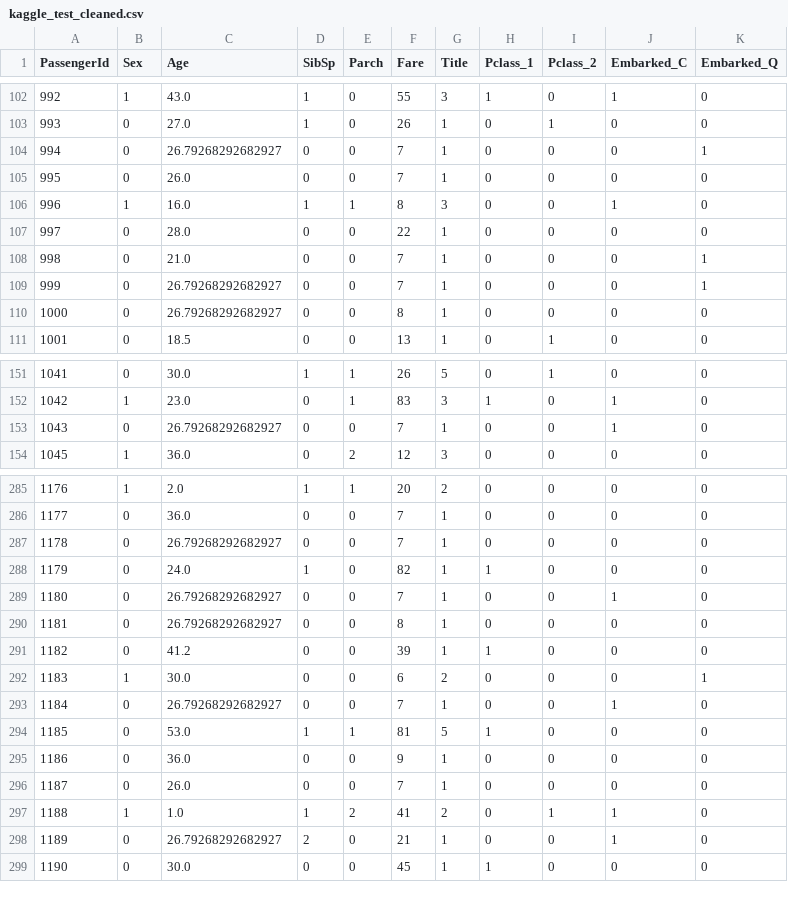
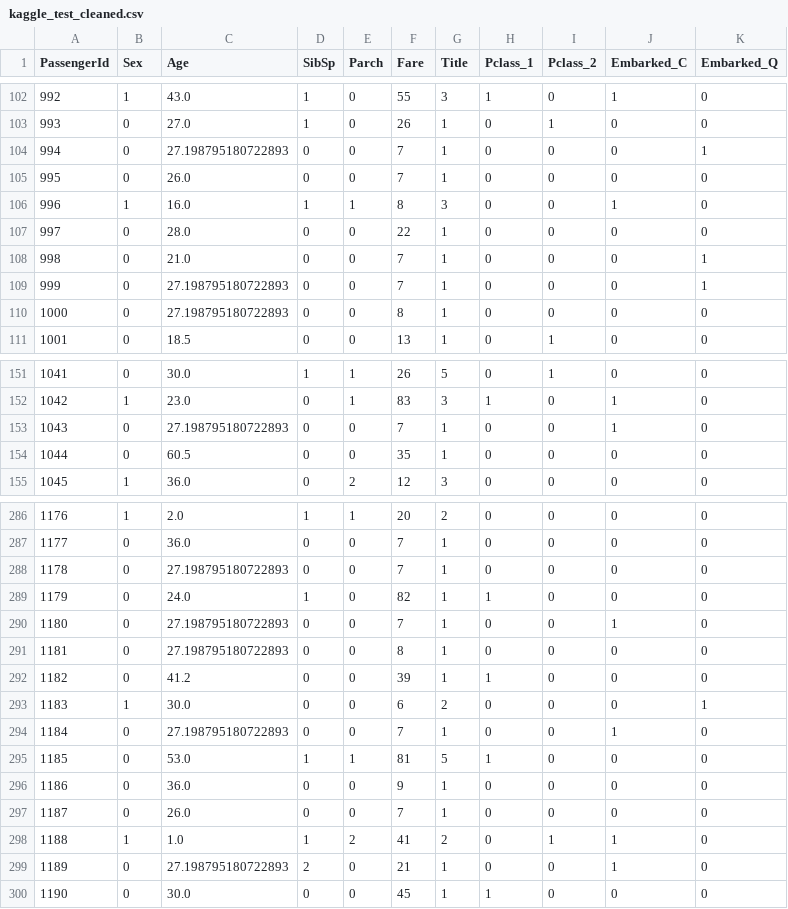
Before and after one commit to GabrielFreeze/gapt, a CSV file: data/Variant 2/kaggle_test_cleaned.csv, drawn as a sheet; only a part is shown, gaps mark what is left out; the diff covers the shown part only.

```diff
--- a/data/Variant 2/kaggle_test_cleaned.csv
+++ b/data/Variant 2/kaggle_test_cleaned.csv
@@ -103,3 +103,3 @@ PassengerId,Sex,Age,SibSp,Parch,Fare,Title,Pclass_1,Pclass_2,Embarked_C,Embarked
 993,0,27.0,1,0,26,1,0,1,0,0
-994,0,26.79268292682927,0,0,7,1,0,0,0,1
+994,0,27.198795180722893,0,0,7,1,0,0,0,1
 995,0,26.0,0,0,7,1,0,0,0,0
@@ -108,4 +108,4 @@ PassengerId,Sex,Age,SibSp,Parch,Fare,Title,Pclass_1,Pclass_2,Embarked_C,Embarked
 998,0,21.0,0,0,7,1,0,0,0,1
-999,0,26.79268292682927,0,0,7,1,0,0,0,1
-1000,0,26.79268292682927,0,0,8,1,0,0,0,0
+999,0,27.198795180722893,0,0,7,1,0,0,0,1
+1000,0,27.198795180722893,0,0,8,1,0,0,0,0
 1001,0,18.5,0,0,13,1,0,1,0,0
@@ -152,3 +152,4 @@ PassengerId,Sex,Age,SibSp,Parch,Fare,Title,Pclass_1,Pclass_2,Embarked_C,Embarked
 1042,1,23.0,0,1,83,3,1,0,1,0
-1043,0,26.79268292682927,0,0,7,1,0,0,1,0
+1043,0,27.198795180722893,0,0,7,1,0,0,1,0
+1044,0,60.5,0,0,35,1,0,0,0,0
 1045,1,36.0,0,2,12,3,0,0,0,0
@@ -286,9 +287,9 @@ PassengerId,Sex,Age,SibSp,Parch,Fare,Title,Pclass_1,Pclass_2,Embarked_C,Embarked
 1177,0,36.0,0,0,7,1,0,0,0,0
-1178,0,26.79268292682927,0,0,7,1,0,0,0,0
+1178,0,27.198795180722893,0,0,7,1,0,0,0,0
 1179,0,24.0,1,0,82,1,1,0,0,0
-1180,0,26.79268292682927,0,0,7,1,0,0,1,0
-1181,0,26.79268292682927,0,0,8,1,0,0,0,0
+1180,0,27.198795180722893,0,0,7,1,0,0,1,0
+1181,0,27.198795180722893,0,0,8,1,0,0,0,0
 1182,0,41.2,0,0,39,1,1,0,0,0
 1183,1,30.0,0,0,6,2,0,0,0,1
-1184,0,26.79268292682927,0,0,7,1,0,0,1,0
+1184,0,27.198795180722893,0,0,7,1,0,0,1,0
 1185,0,53.0,1,1,81,5,1,0,0,0
@@ -297,3 +298,3 @@ PassengerId,Sex,Age,SibSp,Parch,Fare,Title,Pclass_1,Pclass_2,Embarked_C,Embarked
 1188,1,1.0,1,2,41,2,0,1,1,0
-1189,0,26.79268292682927,2,0,21,1,0,0,1,0
+1189,0,27.198795180722893,2,0,21,1,0,0,1,0
 1190,0,30.0,0,0,45,1,1,0,0,0
```
Also changed, not shown: 37 edited cells elsewhere in this file, data/Variant 1/kaggle_test_cleaned.csv, data/Variant 1/kaggle_train_cleaned.csv, 7 other files.
